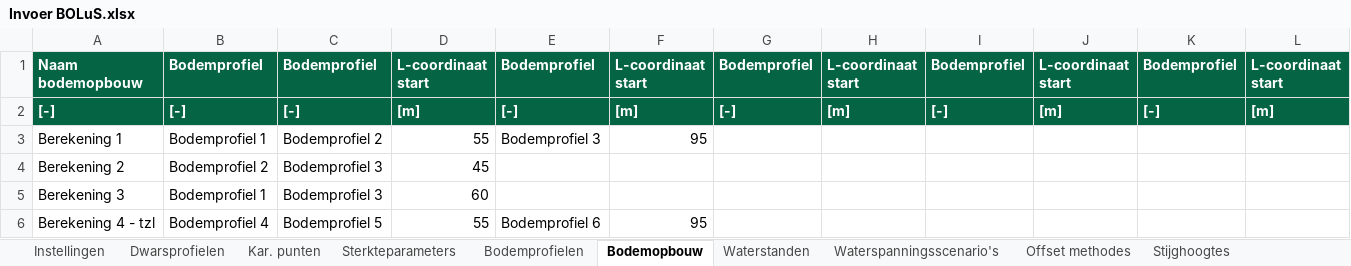
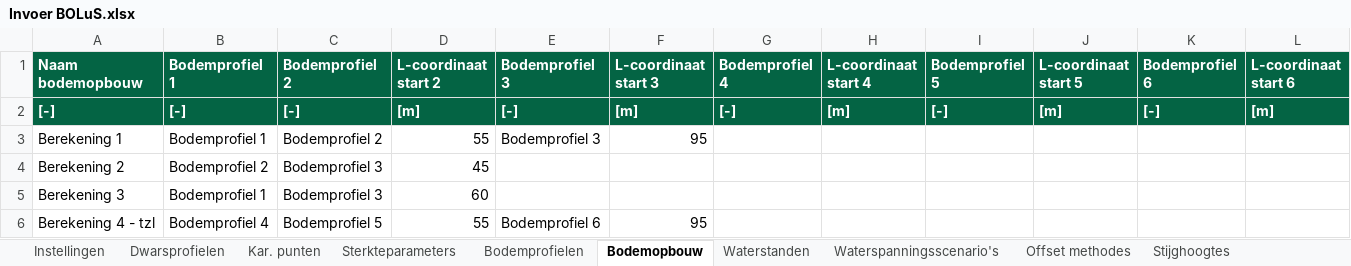
Before and after one commit to scheldestromen/BOLuS, an Excel workbook: excel_tool/Invoer BOLuS.xlsx, sheet Bodemopbouw, drawn as a sheet; only a part is shown; values as stored, in another font and other column widths than the file's, no borders; 1 other sheet too large or unreadable and not compared; the diff covers the shown part only; the diff names each change by its address in the sheet, - before the commit and + after, or states it on an @@ line.

Commit message:
chore: stijghoogte o.b.v. interpolatie uit ander scenario - rekenfout in interpolatie door volgorde l-coordinaat

```diff
--- a/excel_tool/Invoer BOLuS.xlsx (sheet Bodemopbouw)
+++ b/excel_tool/Invoer BOLuS.xlsx (sheet Bodemopbouw)
-B1: Bodemprofiel
+B1: Bodemprofiel 1
-C1: Bodemprofiel
+C1: Bodemprofiel 2
-D1: L-coordinaat start
+D1: L-coordinaat start 2
-E1: Bodemprofiel
+E1: Bodemprofiel 3
-F1: L-coordinaat start
+F1: L-coordinaat start 3
-G1: Bodemprofiel
+G1: Bodemprofiel 4
-H1: L-coordinaat start
+H1: L-coordinaat start 4
-I1: Bodemprofiel
+I1: Bodemprofiel 5
-J1: L-coordinaat start
+J1: L-coordinaat start 5
-K1: Bodemprofiel
+K1: Bodemprofiel 6
-L1: L-coordinaat start
+L1: L-coordinaat start 6
```
Also changed, not shown: 8 edited cells elsewhere in this sheet, sheet Berekeningen, sheet Stijghoogtes, sheet Hulpblad, sheet Gridinstellingen, sheet Bekleding, sheet Bodemprofielen, 1 more sheet, 6 other files.
